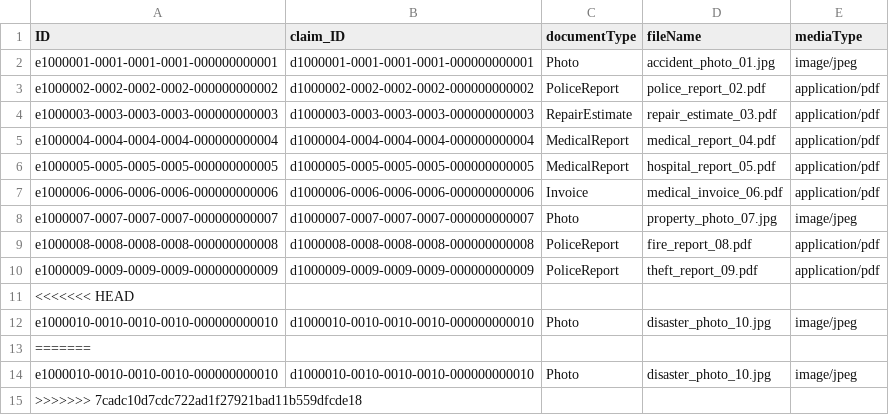
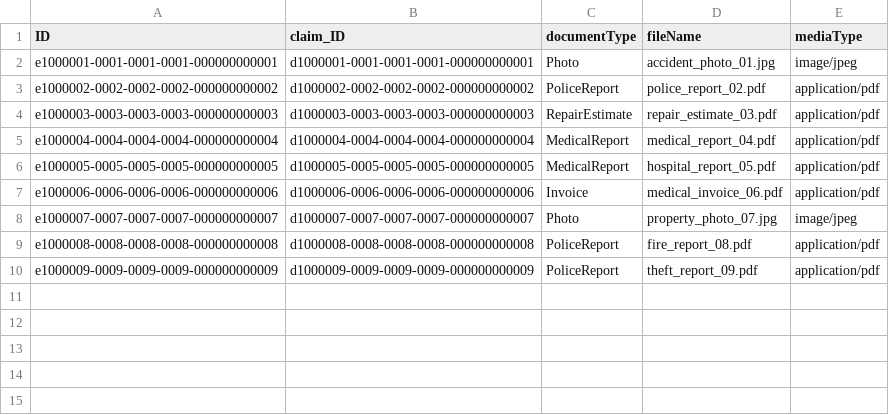
Before and after one commit to CoderShivi/Insurance_claim_management, a CSV file: db/data/claimsure-ClaimDocuments.csv, drawn as a sheet.

```diff
--- a/db/data/claimsure-ClaimDocuments.csv
+++ b/db/data/claimsure-ClaimDocuments.csv
@@ -10,6 +10 @@ e1000008-0008-0008-0008-000000000008,d1000008-0008-0008-0008-000000000008,Police
 e1000009-0009-0009-0009-000000000009,d1000009-0009-0009-0009-000000000009,PoliceReport,theft_report_09.pdf,application/pdf
-<<<<<<< HEAD
-e1000010-0010-0010-0010-000000000010,d1000010-0010-0010-0010-000000000010,Photo,disaster_photo_10.jpg,image/jpeg
-=======
-e1000010-0010-0010-0010-000000000010,d1000010-0010-0010-0010-000000000010,Photo,disaster_photo_10.jpg,image/jpeg
->>>>>>> 7cadc10d7cdc722ad1f27921bad11b559dfcde18
```
Also changed, not shown: db/data/claimsure-ClaimTypes.csv, db/data/claimsure-Customers.csv, 11 other files.
